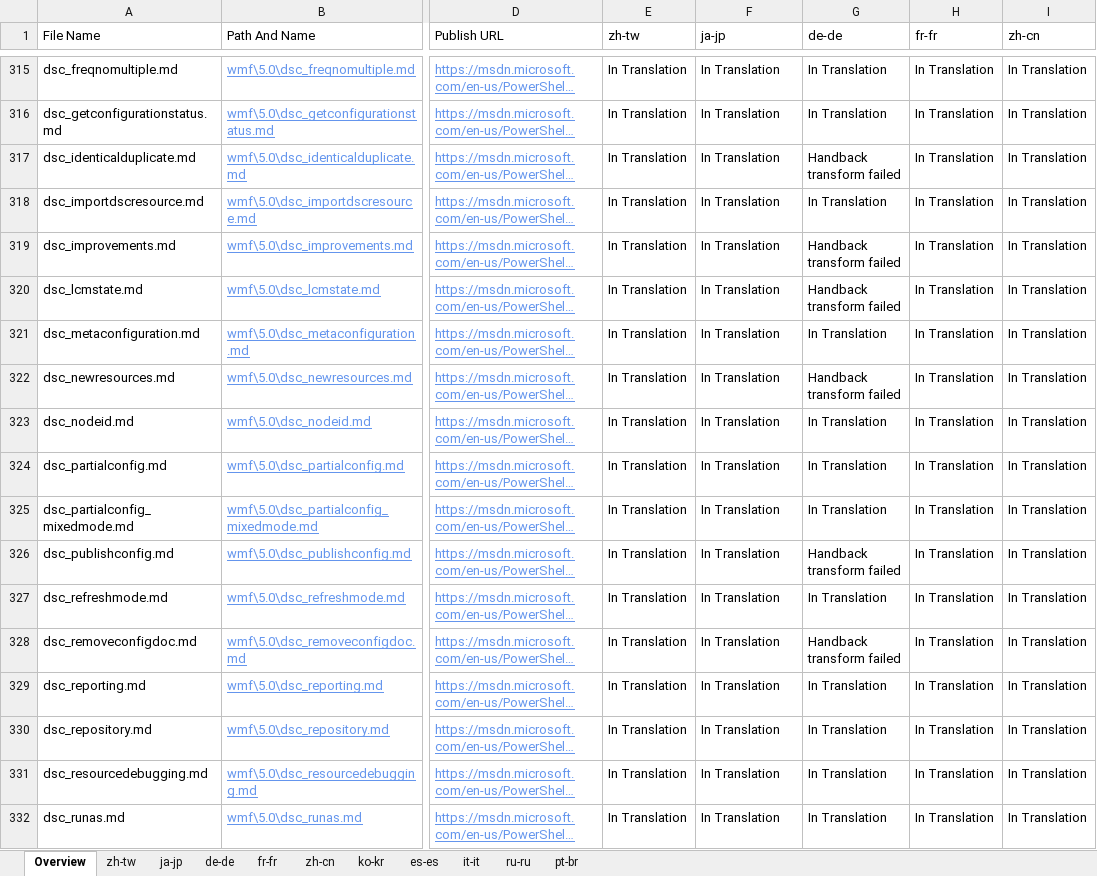
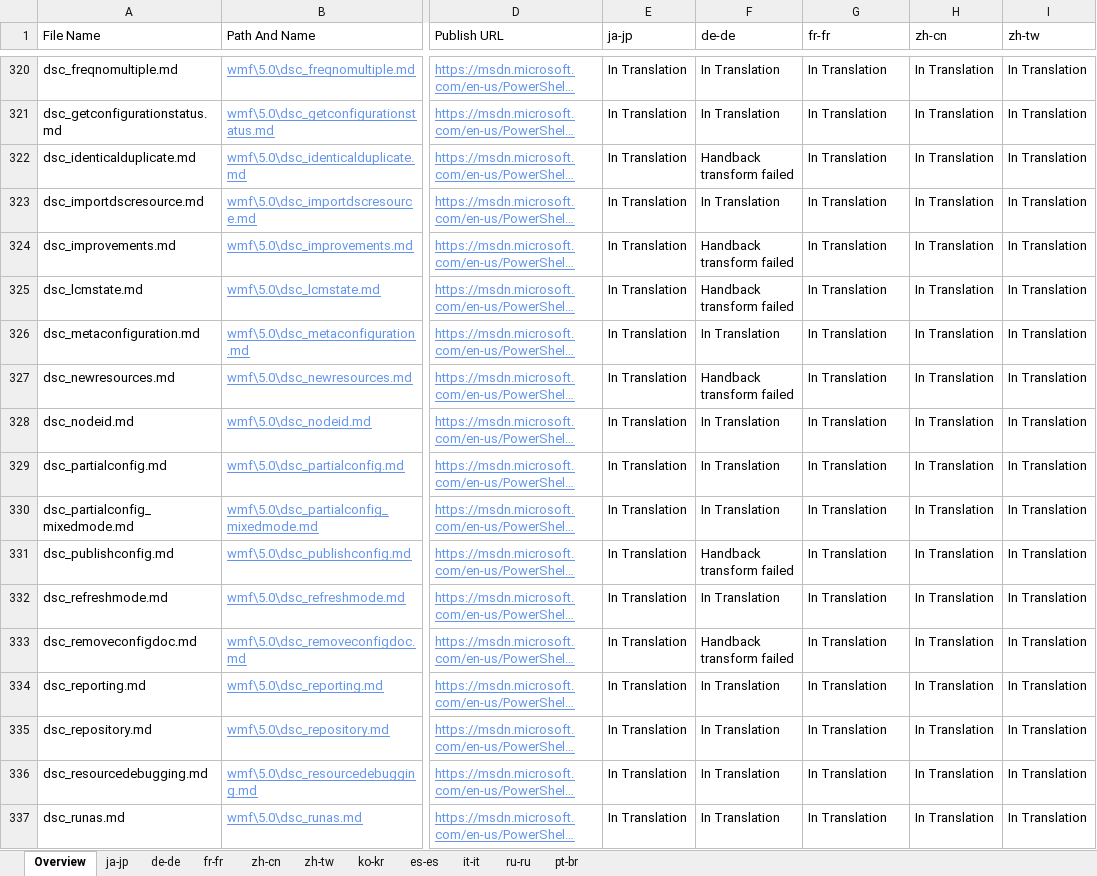
Before and after one commit to SonjaSaltzman/powerShell-Docs.handback, an Excel workbook: ol-handback/PowerShell/powerShell-Docs/live/localization-status.xlsx, sheet Overview, drawn as a sheet; only a part is shown, gaps mark what is left out; long unchanged cells end in …; values as stored, in another font and other column widths than the file's, no borders; table styles not drawn; addresses are those after the commit; the diff covers the shown part only; the diff names each change by its address in the sheet, - before the commit and + after, or states it on an @@ line.

```diff
--- a/ol-handback/PowerShell/powerShell-Docs/live/localization-status.xlsx (sheet Overview)
+++ b/ol-handback/PowerShell/powerShell-Docs/live/localization-status.xlsx (sheet Overview)
@@ sheet tab order changed: Overview | ja-jp | de-de | fr-fr | zh-cn | zh-tw | ko-kr | es-es | it-it | ru-ru | pt-br @@
-E1: zh-tw
+E1: ja-jp
-F1: ja-jp
+F1: de-de
-G1: de-de
+G1: fr-fr
-H1: fr-fr
+H1: zh-cn
-I1: zh-cn
+I1: zh-tw
-F322 (de-de): In Translation
+F322 (de-de): Handback transform failed
-G322 (fr-fr): Handback transform failed
+G322 (fr-fr): In Translation
-F324:F325 (de-de): In Translation
+F324:F325 (de-de): Handback transform failed
-G324:G325 (fr-fr): Handback transform failed
+G324:G325 (fr-fr): In Translation
-F327 (de-de): In Translation
+F327 (de-de): Handback transform failed
-G327 (fr-fr): Handback transform failed
+G327 (fr-fr): In Translation
-F331 (de-de): In Translation
+F331 (de-de): Handback transform failed
-G331 (fr-fr): Handback transform failed
+G331 (fr-fr): In Translation
-F333 (de-de): In Translation
+F333 (de-de): Handback transform failed
-G333 (fr-fr): Handback transform failed
+G333 (fr-fr): In Translation
```
Also changed, not shown: 6 added rows, 6 removed rows and 184 edited cells elsewhere in this sheet, sheet pt-br, sheet ko-kr, sheet it-it, sheet es-es, sheet zh-tw, sheet ja-jp, 4 more sheets.
